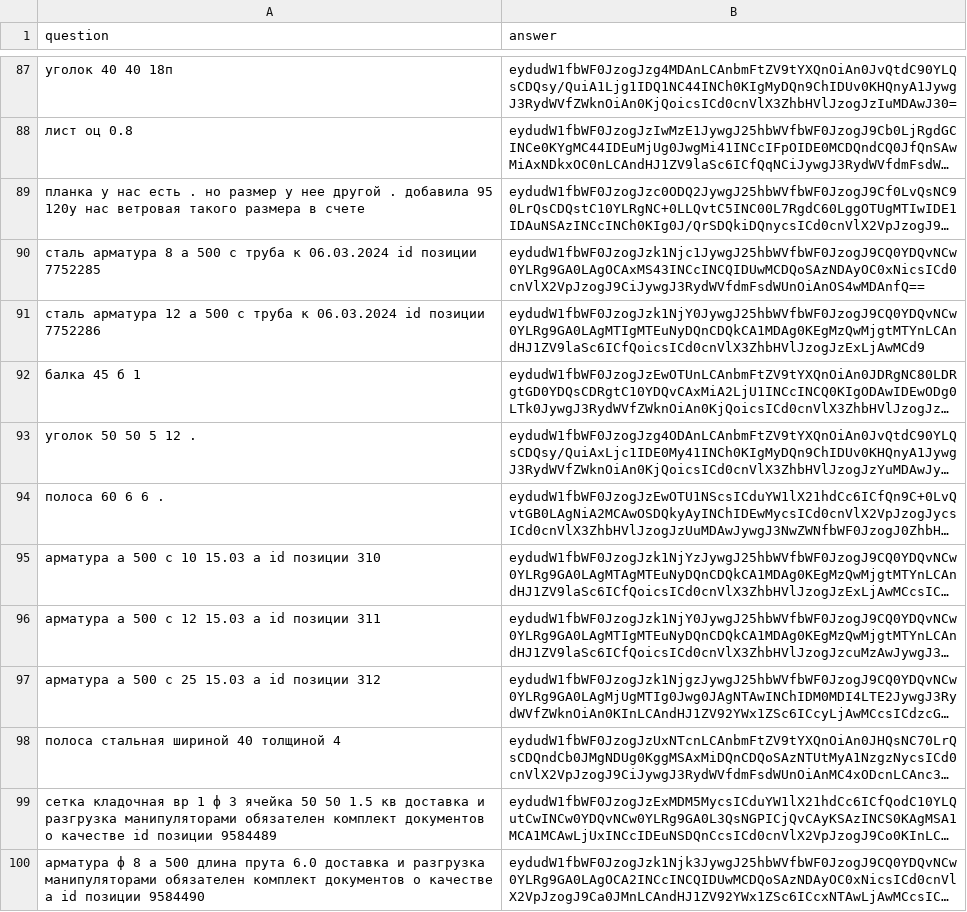
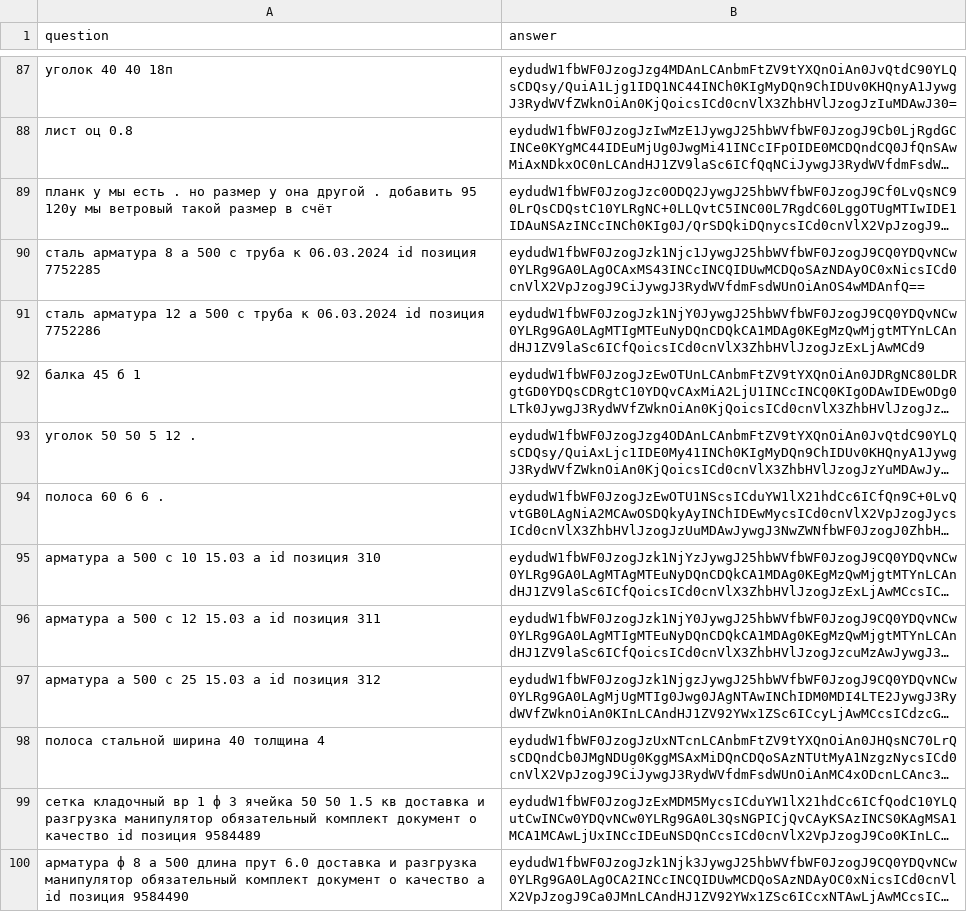
Before and after one commit to Leonn-Leon/Order_recognition, a CSV file: data/method2.csv, drawn as a sheet; only a part is shown, gaps mark what is left out; long unchanged cells end in …; the diff covers the shown part only; the diff names each change by its address in the sheet, - before the commit and + after, or states it on an @@ line.

```diff
--- a/data/method2.csv
+++ b/data/method2.csv
-A89 (question): планка у нас есть . но размер у нее другой . добавила 95 120у нас ветровая такого размера в счете
+A89 (question): планк у мы есть . но размер у она другой . добавить 95 120у мы ветровый такой размер в счёт
-A90 (question): …06.03.2024 id позиции 7752285
+A90 (question): …06.03.2024 id позиция 7752285
-A91 (question): …06.03.2024 id позиции 7752286
+A91 (question): …06.03.2024 id позиция 7752286
-A95 (question): арматура а 500 с 10 15.03 a id позиции 310
+A95 (question): арматура а 500 с 10 15.03 a id позиция 310
-A96 (question): арматура а 500 с 12 15.03 a id позиции 311
+A96 (question): арматура а 500 с 12 15.03 a id позиция 311
-A97 (question): арматура а 500 с 25 15.03 a id позиции 312
+A97 (question): арматура а 500 с 25 15.03 a id позиция 312
-A98 (question): полоса стальная шириной 40 толщиной 4
+A98 (question): полоса стальной ширина 40 толщина 4
-A99 (question): сетка кладочная вр 1 ф 3 ячейка 50 50 1.5 кв доставка и разгрузка манипуляторами обязателен комплект документов о качестве id позиции 9584489
+A99 (question): сетка кладочный вр 1 ф 3 ячейка 50 50 1.5 кв доставка и разгрузка манипулятор обязательный комплект документ о качество id позиция 9584489
-A100 (question): …500 длина прута 6.0 доставка и разгрузка манипуляторами обязателен комплект документов о качестве a id позиции 9584490
+A100 (question): …500 длина прут 6.0 доставка и разгрузка манипулятор обязательный комплект документ о качество a id позиция 9584490
```
Also changed, not shown: 1 added row and 84 edited cells elsewhere in this file, 22 other files.
